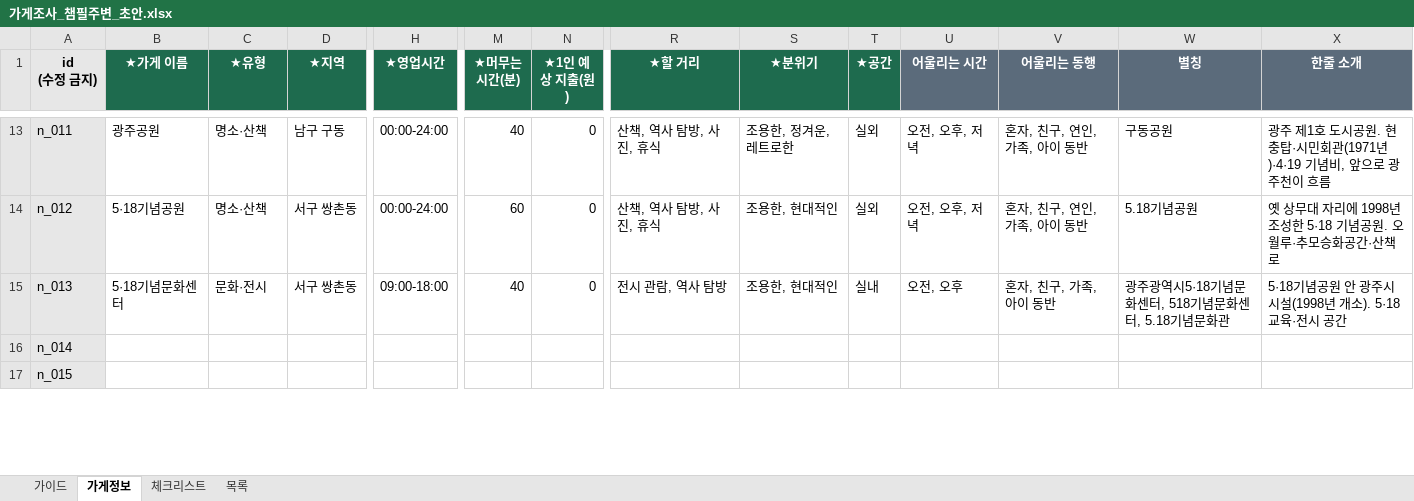
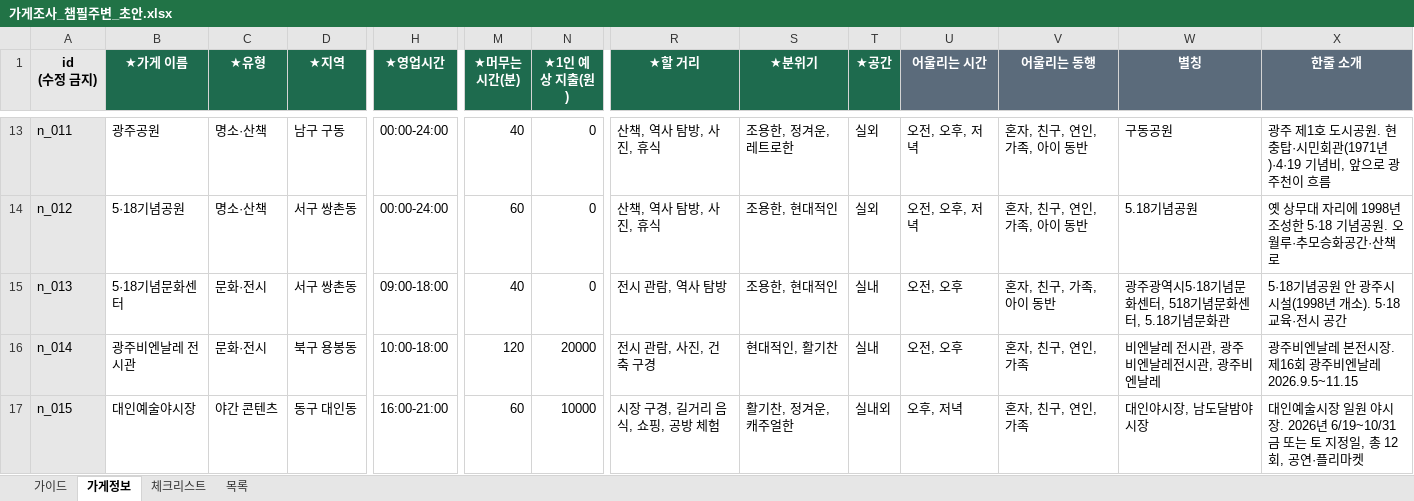
Before and after one commit to yeoreum101/route-fit, an Excel workbook: docs/가게조사_챔필주변_초안.xlsx, sheet 가게정보, drawn as a sheet; only a part is shown, gaps mark what is left out; values as stored, in another font and other column widths than the file's, no borders; the diff covers the shown part only; the diff names each change by its address in the sheet, - before the commit and + after, or states it on an @@ line.

```diff
--- a/docs/가게조사_챔필주변_초안.xlsx (sheet 가게정보)
+++ b/docs/가게조사_챔필주변_초안.xlsx (sheet 가게정보)
-B16 (★가게 이름): (empty)
+B16 (★가게 이름): 광주비엔날레 전시관
-C16 (★유형): (empty)
+C16 (★유형): 문화·전시
-D16 (★지역): (empty)
+D16 (★지역): 북구 용봉동
-H16 (★영업시간): (empty)
+H16 (★영업시간): 10:00-18:00
-M16 (★머무는 시간(분)): (empty)
+M16 (★머무는 시간(분)): 120
-N16 (★1인 예상 지출(원)): (empty)
+N16 (★1인 예상 지출(원)): 20000
-R16 (★할 거리): (empty)
+R16 (★할 거리): 전시 관람, 사진, 건축 구경
-S16 (★분위기): (empty)
+S16 (★분위기): 현대적인, 활기찬
-T16 (★공간): (empty)
+T16 (★공간): 실내
-U16 (어울리는 시간): (empty)
+U16 (어울리는 시간): 오전, 오후
-V16:V17 (어울리는 동행): (empty)
+V16:V17 (어울리는 동행): 혼자, 친구, 연인, 가족
-W16 (별칭): (empty)
+W16 (별칭): 비엔날레 전시관, 광주비엔날레전시관, 광주비엔날레
-X16 (한줄 소개): (empty)
+X16 (한줄 소개): 광주비엔날레 본전시장. 제16회 광주비엔날레 2026.9.5~11.15
-B17 (★가게 이름): (empty)
+B17 (★가게 이름): 대인예술야시장
-C17 (★유형): (empty)
+C17 (★유형): 야간 콘텐츠
-D17 (★지역): (empty)
+D17 (★지역): 동구 대인동
-H17 (★영업시간): (empty)
+H17 (★영업시간): 16:00-21:00
-M17 (★머무는 시간(분)): (empty)
+M17 (★머무는 시간(분)): 60
-N17 (★1인 예상 지출(원)): (empty)
+N17 (★1인 예상 지출(원)): 10000
-R17 (★할 거리): (empty)
+R17 (★할 거리): 시장 구경, 길거리 음식, 쇼핑, 공방 체험
-S17 (★분위기): (empty)
+S17 (★분위기): 활기찬, 정겨운, 캐주얼한
-T17 (★공간): (empty)
+T17 (★공간): 실내외
-U17 (어울리는 시간): (empty)
+U17 (어울리는 시간): 오후, 저녁
-W17 (별칭): (empty)
+W17 (별칭): 대인야시장, 남도달밤야시장
-X17 (한줄 소개): (empty)
+X17 (한줄 소개): 대인예술시장 일원 야시장. 2026년 6/19~10/31 금 또는 토 지정일, 총 12회, 공연·플리마켓
```
Also changed, not shown: 27 edited cells elsewhere in this sheet.
